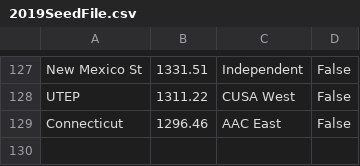
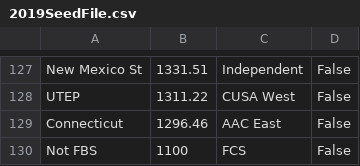
Before and after one commit to ChangedNameTo/CFBPoll, a CSV file: 2019SeedFile.csv, drawn as a sheet; only a part is shown, gaps mark what is left out.

```diff
--- a/2019SeedFile.csv
+++ b/2019SeedFile.csv
@@ -129 +129,2 @@ UTEP,1311.22,CUSA West,False
 Connecticut,1296.46,AAC East,False
+Not FBS,1100,FCS,False
```
Also changed, not shown: csv/2019/week_10.csv, csv/2019/week_10_conferences.csv, 11 other files.
